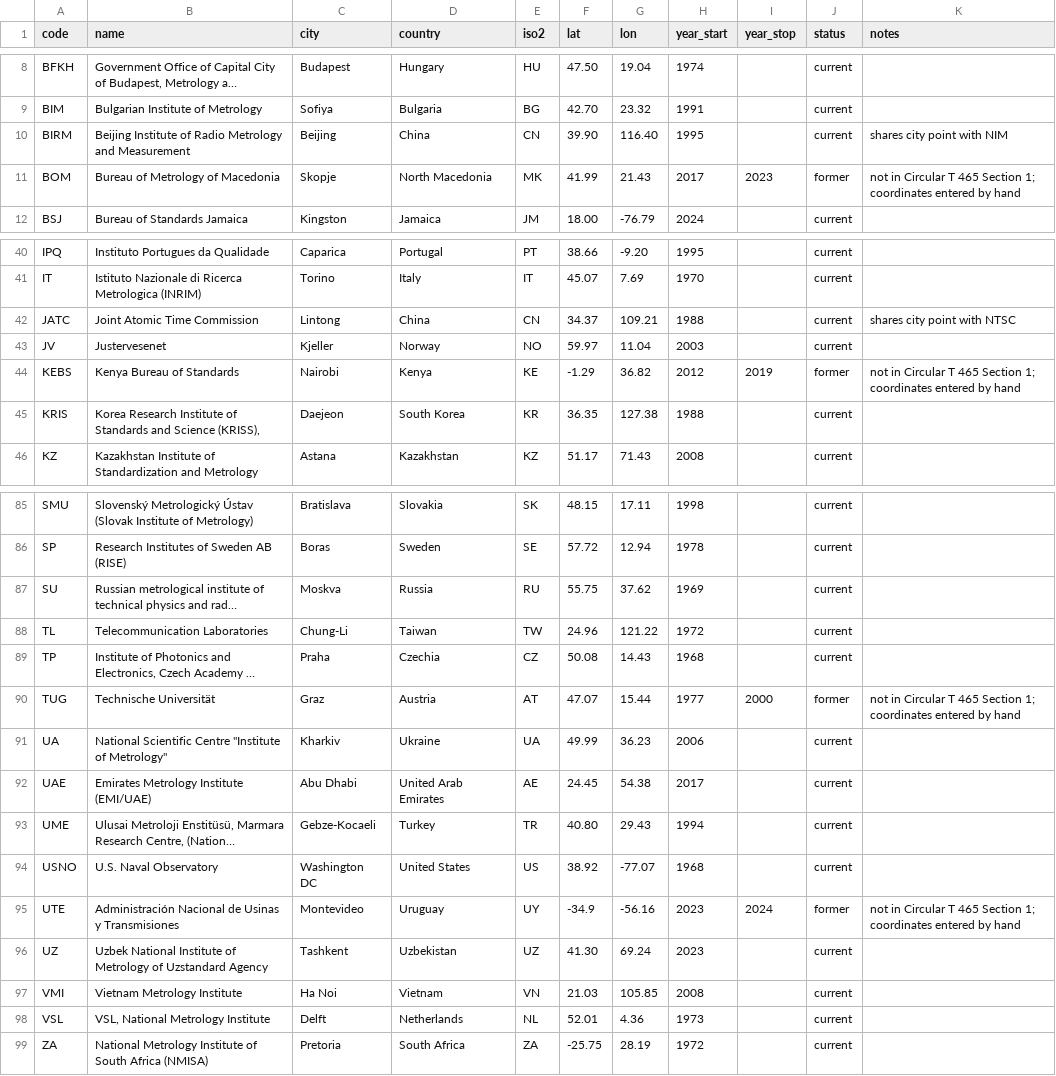
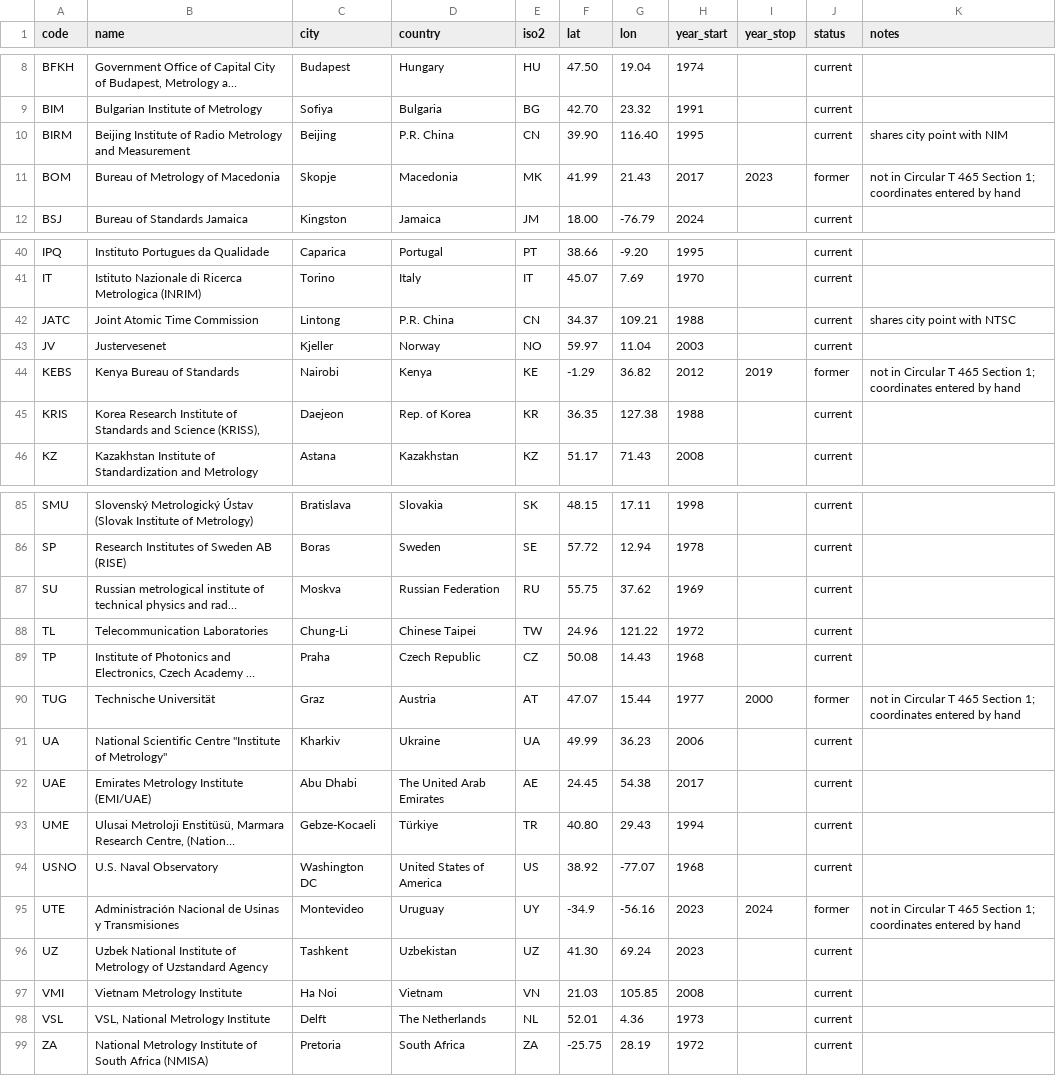
Before and after one commit to AhmadAnzar/TimeGlobe, a CSV file: pipeline/data/labs.csv, drawn as a sheet; only a part is shown, gaps mark what is left out; long unchanged cells end in …; the diff covers the shown part only; the diff names each change by its address in the sheet, - before the commit and + after, or states it on an @@ line.

Commit message:
fix(pipeline): store BIPM's country text verbatim and map it to Nominatim wording only for queries

```diff
--- a/pipeline/data/labs.csv
+++ b/pipeline/data/labs.csv
-D10 (country): China
+D10 (country): P.R. China
-D11 (country): North Macedonia
+D11 (country): Macedonia
-D42 (country): China
+D42 (country): P.R. China
-D45 (country): South Korea
+D45 (country): Rep. of Korea
-D87 (country): Russia
+D87 (country): Russian Federation
-D88 (country): Taiwan
+D88 (country): Chinese Taipei
-D89 (country): Czechia
+D89 (country): Czech Republic
-D92 (country): United Arab Emirates
+D92 (country): The United Arab Emirates
-D93 (country): Turkey
+D93 (country): Türkiye
-D94 (country): United States
+D94 (country): United States of America
-D98 (country): Netherlands
+D98 (country): The Netherlands
```
Also changed, not shown: 6 edited cells elsewhere in this file, 3 other files.
